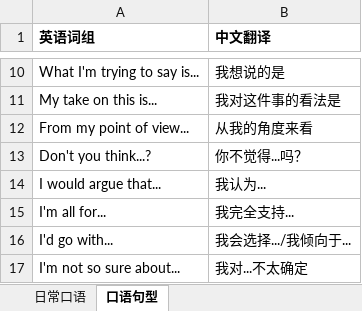
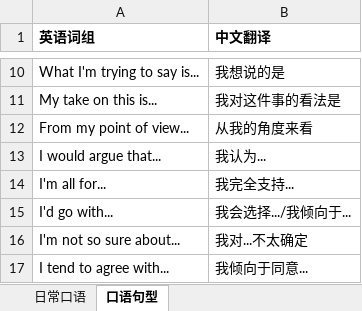
Before and after one commit to meowmeowstar19-web/zz-vocab-app, an Excel workbook: word-data/dev-单词.xlsx, sheet 口语句型, drawn as a sheet; only a part is shown, gaps mark what is left out; the shorter side is filled out with more unchanged rows; values as stored, in another font and other column widths than the file's, no borders; the diff names each change by its address in the sheet, - before the commit and + after, or states it on an @@ line.

```diff
--- a/word-data/dev-单词.xlsx (sheet 口语句型)
+++ b/word-data/dev-单词.xlsx (sheet 口语句型)
-row 13: Don't you think...? | 你不觉得...吗？
```
Also changed, not shown: sheet 日常口语, word-data/WordList.xlsx, 3 other files.
